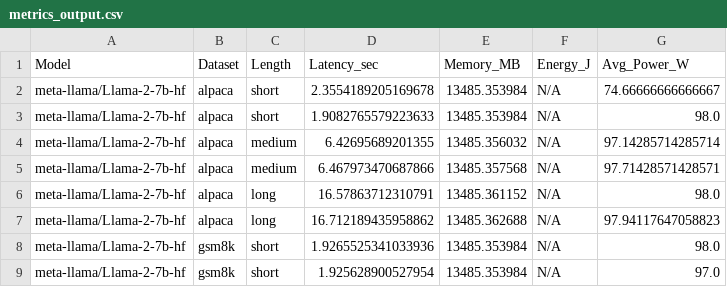
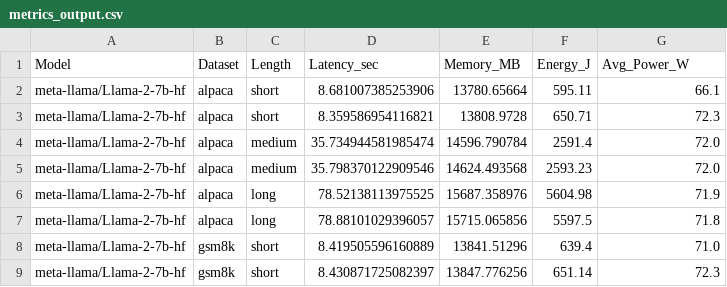
Before and after one commit to ap461719/Benchmarking-Energy-Consumption-LLMs, a CSV file: results/metrics_output.csv, drawn as a sheet; only a part is shown; the diff covers the shown part only.

```diff
--- a/results/metrics_output.csv
+++ b/results/metrics_output.csv
@@ -1,9 +1,9 @@
 Model,Dataset,Length,Latency_sec,Memory_MB,Energy_J,Avg_Power_W
-meta-llama/Llama-2-7b-hf,alpaca,short,2.3554189205169678,13485.353984,N/A,74.66666666666667
-meta-llama/Llama-2-7b-hf,alpaca,short,1.9082765579223633,13485.353984,N/A,98.0
-meta-llama/Llama-2-7b-hf,alpaca,medium,6.42695689201355,13485.356032,N/A,97.14285714285714
-meta-llama/Llama-2-7b-hf,alpaca,medium,6.467973470687866,13485.357568,N/A,97.71428571428571
-meta-llama/Llama-2-7b-hf,alpaca,long,16.57863712310791,13485.361152,N/A,98.0
-meta-llama/Llama-2-7b-hf,alpaca,long,16.712189435958862,13485.362688,N/A,97.94117647058823
-meta-llama/Llama-2-7b-hf,gsm8k,short,1.9265525341033936,13485.353984,N/A,98.0
-meta-llama/Llama-2-7b-hf,gsm8k,short,1.925628900527954,13485.353984,N/A,97.0
+meta-llama/Llama-2-7b-hf,alpaca,short,8.681007385253906,13780.65664,595.11,66.1
+meta-llama/Llama-2-7b-hf,alpaca,short,8.359586954116821,13808.9728,650.71,72.3
+meta-llama/Llama-2-7b-hf,alpaca,medium,35.734944581985474,14596.790784,2591.4,72.0
+meta-llama/Llama-2-7b-hf,alpaca,medium,35.798370122909546,14624.493568,2593.23,72.0
+meta-llama/Llama-2-7b-hf,alpaca,long,78.52138113975525,15687.358976,5604.98,71.9
+meta-llama/Llama-2-7b-hf,alpaca,long,78.88101029396057,15715.065856,5597.5,71.8
+meta-llama/Llama-2-7b-hf,gsm8k,short,8.419505596160889,13841.51296,639.4,71.0
+meta-llama/Llama-2-7b-hf,gsm8k,short,8.430871725082397,13847.776256,651.14,72.3
```
Also changed, not shown: 16 edited cells elsewhere in this file, logs/gpu_power_log.csv, 2 other files.
